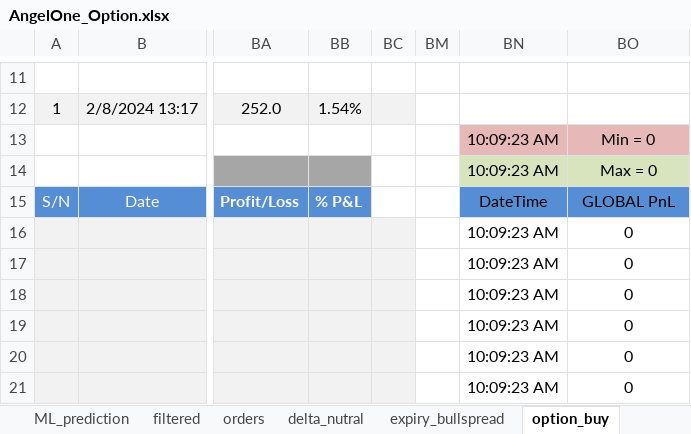
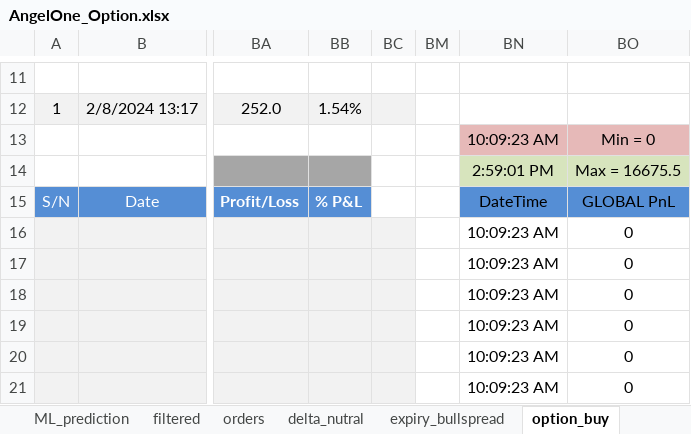
Before and after one commit to charanbirdi/option_buy_ML, an Excel workbook: AngelOne_Option.xlsx, sheet option_buy, drawn as a sheet; only a part is shown, gaps mark what is left out; values as stored, in another font and other column widths than the file's, no borders; charts and pictures and conditional formats not drawn; the diff covers the shown part only; the diff names each change by its address in the sheet, - before the commit and + after, or states it on an @@ line.

```diff
--- a/AngelOne_Option.xlsx (sheet option_buy)
+++ b/AngelOne_Option.xlsx (sheet option_buy)
-BN14: 10:09:23 AM
+BN14: 2:59:01 PM
-BO14: Max = 0
+BO14: Max = 16675.5
```
Also changed, not shown: 93 added rows elsewhere in this sheet, sheet expiry_bullspread, sheet orders, sheet delta_nutral, sheet filtered, sheet Global_PnL, sheet problems, formulas that keep their value, charts or pictures, 14 other files.
